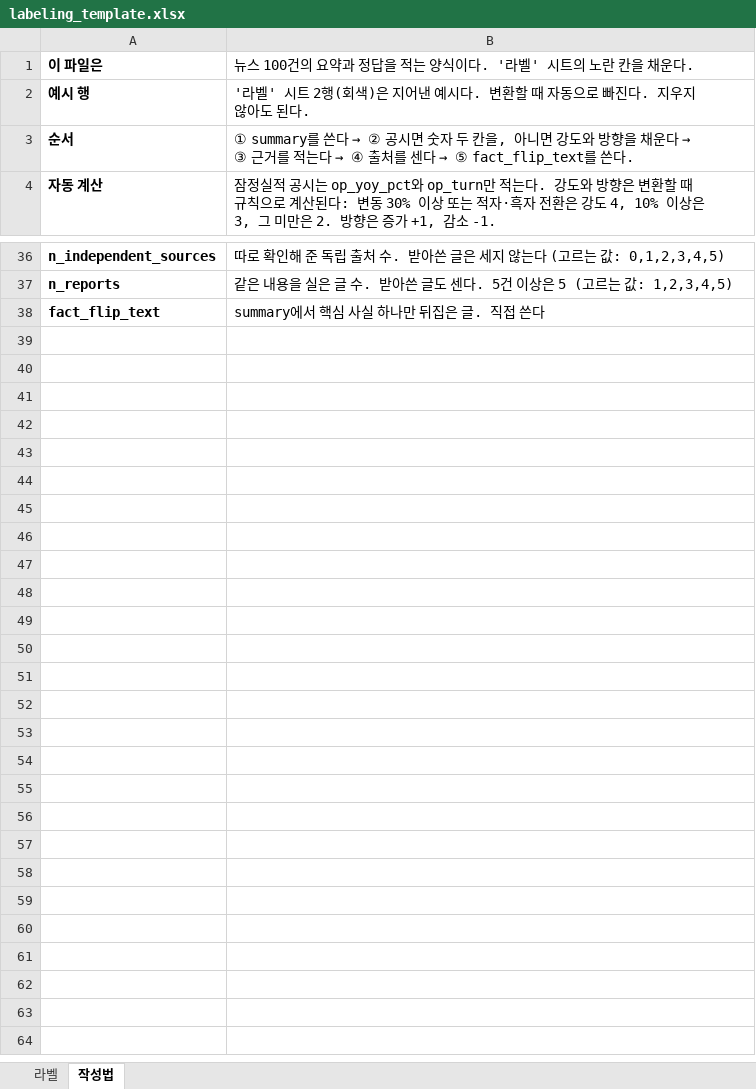
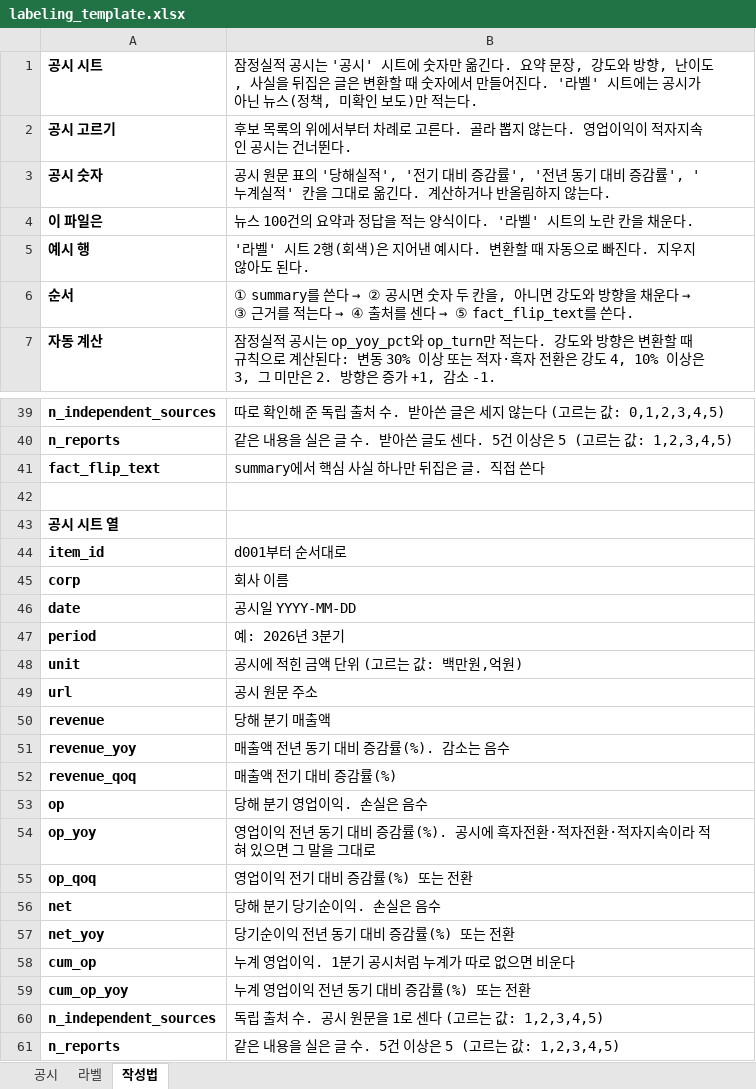
Before and after one commit to minyoungkang1227/collatio, an Excel workbook: data/labels/labeling_template.xlsx, sheet 작성법, drawn as a sheet; only a part is shown, gaps mark what is left out; values as stored, in another font and other column widths than the file's, no borders; the diff names each change by its address in the sheet, - before the commit and + after, or states it on an @@ line.

```diff
--- a/data/labels/labeling_template.xlsx (sheet 작성법)
+++ b/data/labels/labeling_template.xlsx (sheet 작성법)
+sheet tab: 공시
+row 1: 공시 시트 | 잠정실적 공시는 '공시' 시트에 숫자만 옮긴다. 요약 문장, 강도와 방향, 난이도, 사실을 뒤집은 글은 변환할 때 숫자에서 만들어진다. '라벨' 시트에는 공시가 아닌 뉴스(정책, 미확인 보도)만 적는다.
+row 2: 공시 고르기 | 후보 목록의 위에서부터 차례로 고른다. 골라 뽑지 않는다. 영업이익이 적자지속인 공시는 건너뛴다.
+row 3: 공시 숫자 | 공시 원문 표의 '당해실적', '전기 대비 증감률', '전년 동기 대비 증감률', '누계실적' 칸을 그대로 옮긴다. 계산하거나 반올림하지 않는다.
+row 42: (empty)
+row 43: 공시 시트 열
+row 44: item_id | d001부터 순서대로
+row 45: corp | 회사 이름
+row 46: date | 공시일 YYYY-MM-DD
+row 47: period | 예: 2026년 3분기
+row 48: unit | 공시에 적힌 금액 단위 (고르는 값: 백만원,억원)
+row 49: url | 공시 원문 주소
+row 50: revenue | 당해 분기 매출액
+row 51: revenue_yoy | 매출액 전년 동기 대비 증감률(%). 감소는 음수
+row 52: revenue_qoq | 매출액 전기 대비 증감률(%)
+row 53: op | 당해 분기 영업이익. 손실은 음수
+row 54: op_yoy | 영업이익 전년 동기 대비 증감률(%). 공시에 흑자전환·적자전환·적자지속이라 적혀 있으면 그 말을 그대로
+row 55: op_qoq | 영업이익 전기 대비 증감률(%) 또는 전환
+row 56: net | 당해 분기 당기순이익. 손실은 음수
+row 57: net_yoy | 당기순이익 전년 동기 대비 증감률(%) 또는 전환
+row 58: cum_op | 누계 영업이익. 1분기 공시처럼 누계가 따로 없으면 비운다
+row 59: cum_op_yoy | 누계 영업이익 전년 동기 대비 증감률(%) 또는 전환
+row 60: n_independent_sources | 독립 출처 수. 공시 원문을 1로 센다 (고르는 값: 1,2,3,4,5)
+row 61: n_reports | 같은 내용을 실은 글 수. 5건 이상은 5 (고르는 값: 1,2,3,4,5)
```
Also changed, not shown: 15 other files.
